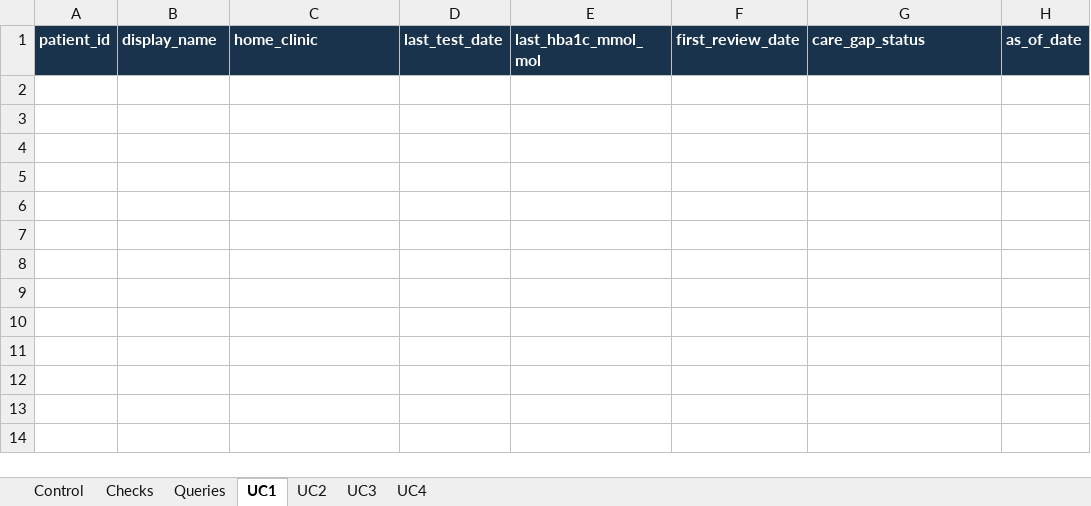
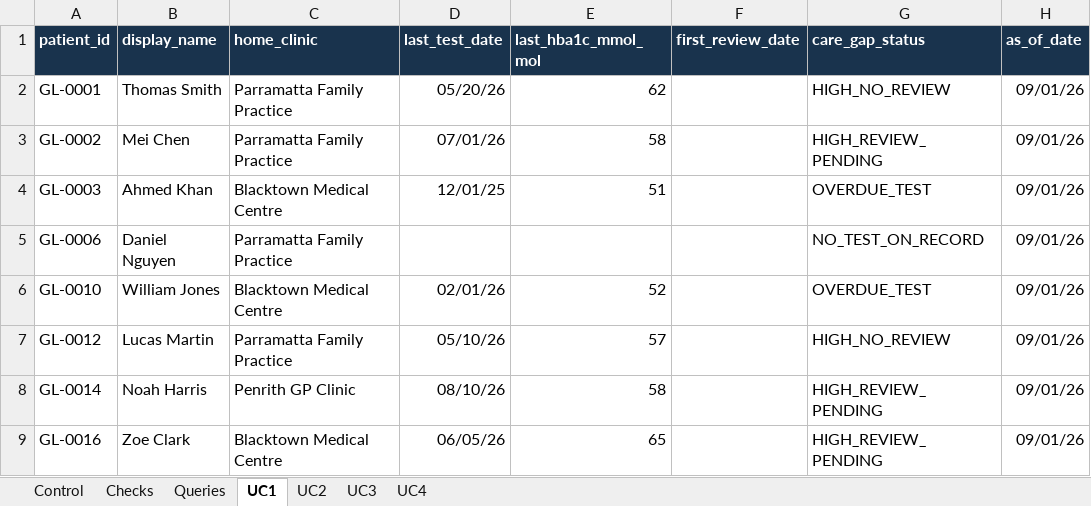
Before and after one commit to LyphardRover/glucolink-a2, an Excel workbook: docs/excel_reporting/F_Reporting_Dashboard_v1.xlsx, sheet UC1, drawn as a sheet; values as stored, in another font and other column widths than the file's, no borders; the diff names each change by its address in the sheet, - before the commit and + after, or states it on an @@ line.

```diff
--- a/docs/excel_reporting/F_Reporting_Dashboard_v1.xlsx (sheet UC1)
+++ b/docs/excel_reporting/F_Reporting_Dashboard_v1.xlsx (sheet UC1)
+row 2: GL-0001 | Thomas Smith | Parramatta Family Practice | 05/20/26 | 62 |  | HIGH_NO_REVIEW | 09/01/26
+row 3: GL-0002 | Mei Chen | Parramatta Family Practice | 07/01/26 | 58 |  | HIGH_REVIEW_PENDING | 09/01/26
+row 4: GL-0003 | Ahmed Khan | Blacktown Medical Centre | 12/01/25 | 51 |  | OVERDUE_TEST | 09/01/26
+row 5: GL-0006 | Daniel Nguyen | Parramatta Family Practice |  |  |  | NO_TEST_ON_RECORD | 09/01/26
+row 6: GL-0010 | William Jones | Blacktown Medical Centre | 02/01/26 | 52 |  | OVERDUE_TEST | 09/01/26
+row 7: GL-0012 | Lucas Martin | Parramatta Family Practice | 05/10/26 | 57 |  | HIGH_NO_REVIEW | 09/01/26
+row 8: GL-0014 | Noah Harris | Penrith GP Clinic | 08/10/26 | 58 |  | HIGH_REVIEW_PENDING | 09/01/26
+row 9: GL-0016 | Zoe Clark | Blacktown Medical Centre | 06/05/26 | 65 |  | HIGH_REVIEW_PENDING | 09/01/26
```
Also changed, not shown: sheet UC3, sheet Checks, sheet UC4, 4 other files.
